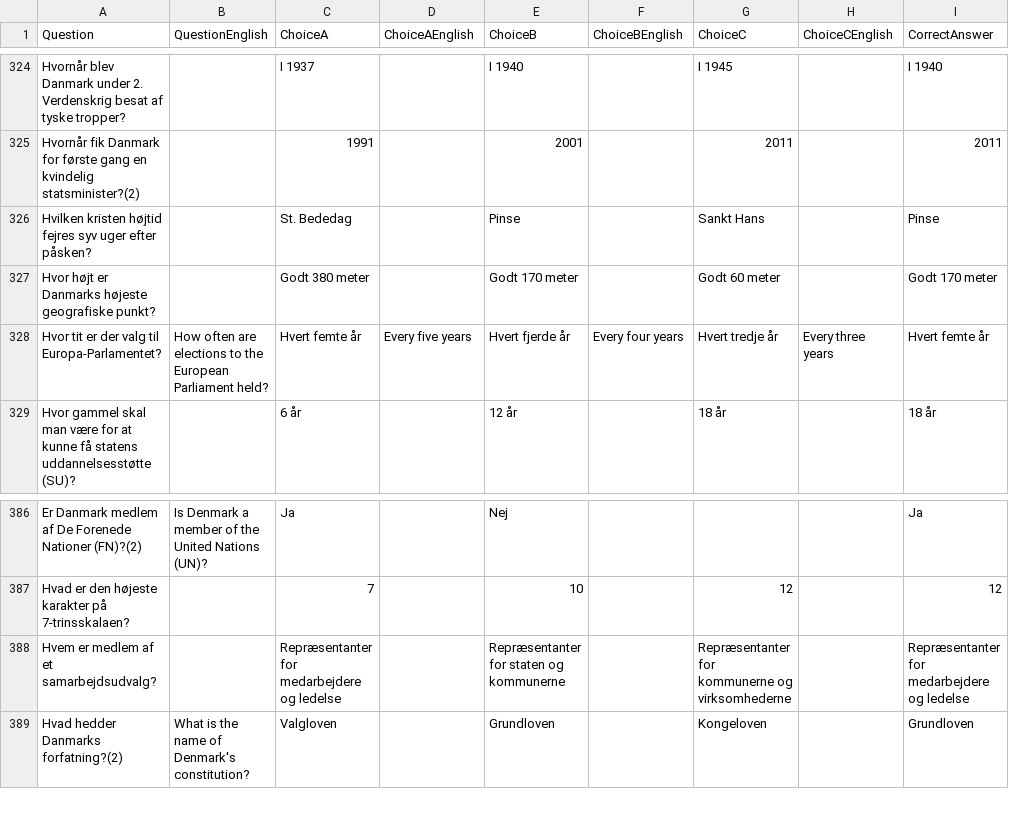
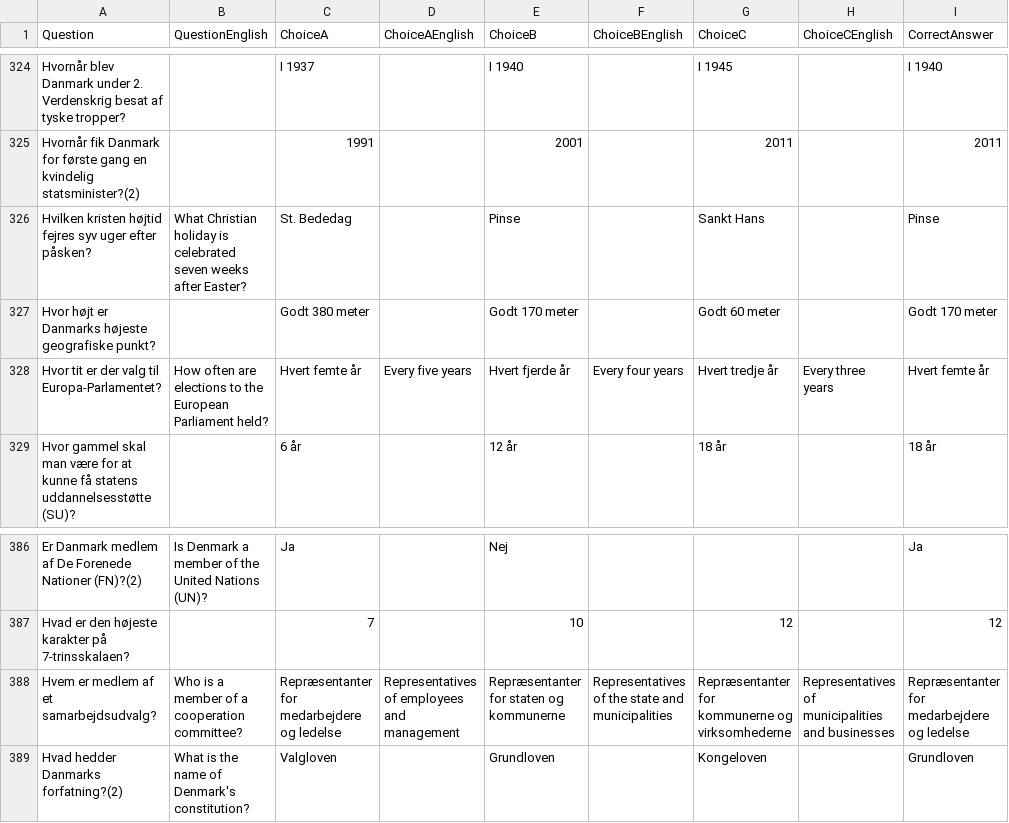
Before and after one commit to emreyurdaor-github/Flashcards, a CSV file: Flashcards/Data/medborgerskabsproeven.csv, drawn as a sheet; only a part is shown, gaps mark what is left out.

Commit message:
Add EngToggle control for English translation toggle in UI

```diff
--- a/Flashcards/Data/medborgerskabsproeven.csv
+++ b/Flashcards/Data/medborgerskabsproeven.csv
@@ -325,3 +325,3 @@ Hvornår blev Danmark under 2. Verdenskrig besat af tyske tropper?,,I 1937,,I 19
 Hvornår fik Danmark for første gang en kvindelig statsminister?(2),,1991,,2001,,2011,,2011
-Hvilken kristen højtid fejres syv uger efter påsken?,,St. Bededag,,Pinse,,Sankt Hans,,Pinse
+Hvilken kristen højtid fejres syv uger efter påsken?,What Christian holiday is celebrated seven weeks after Easter?,St. Bededag,,Pinse,,Sankt Hans,,Pinse
 Hvor højt er Danmarks højeste geografiske punkt?,,Godt 380 meter,,Godt 170 meter,,Godt 60 meter,,Godt 170 meter
@@ -387,3 +387,3 @@ Er Danmark medlem af De Forenede Nationer (FN)?(2),Is Denmark a member of the Un
 Hvad er den højeste karakter på 7-trinsskalaen?,,7,,10,,12,,12
-Hvem er medlem af et samarbejdsudvalg?,,Repræsentanter for medarbejdere og ledelse,,Repræsentanter for staten og kommunerne,,Repræsentanter for kommunerne og virksomhederne,,Repræsentanter for medarbejdere og ledelse
+Hvem er medlem af et samarbejdsudvalg?,Who is a member of a cooperation committee?,Repræsentanter for medarbejdere og ledelse,Representatives of employees and management,Repræsentanter for staten og kommunerne,Representatives of the state and municipalities,Repræsentanter for kommunerne og virksomhederne,Representatives of municipalities and businesses,Repræsentanter for medarbejdere og ledelse
 Hvad hedder Danmarks forfatning?(2),What is the name of Denmark's constitution?,Valgloven,,Grundloven,,Kongeloven,,Grundloven
```
Also changed, not shown: 5 other files.
